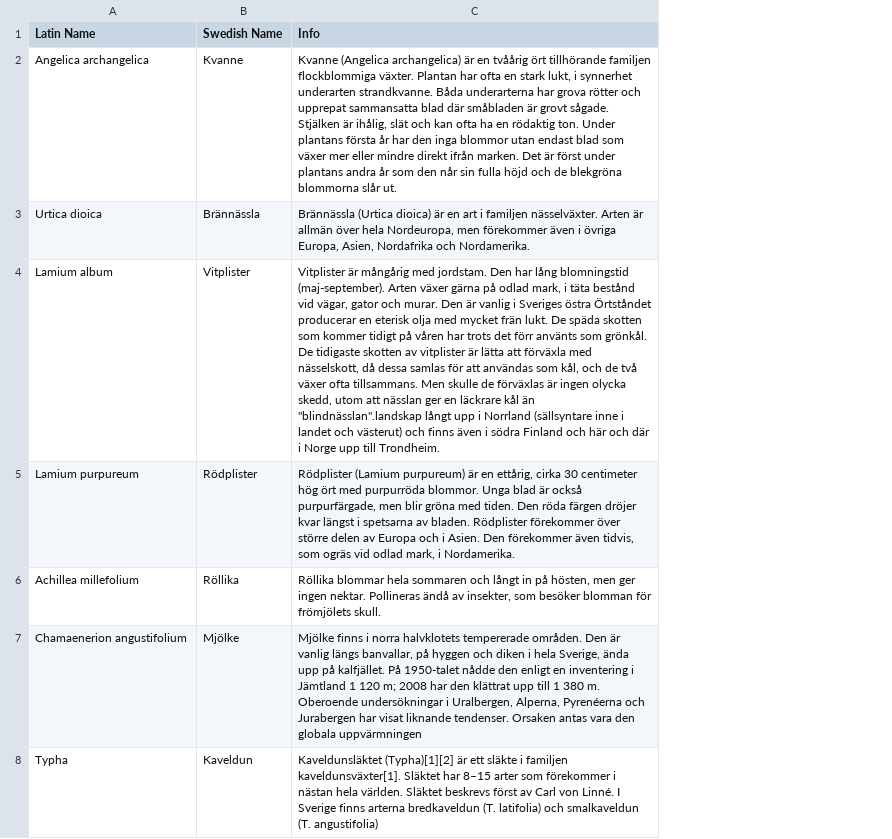
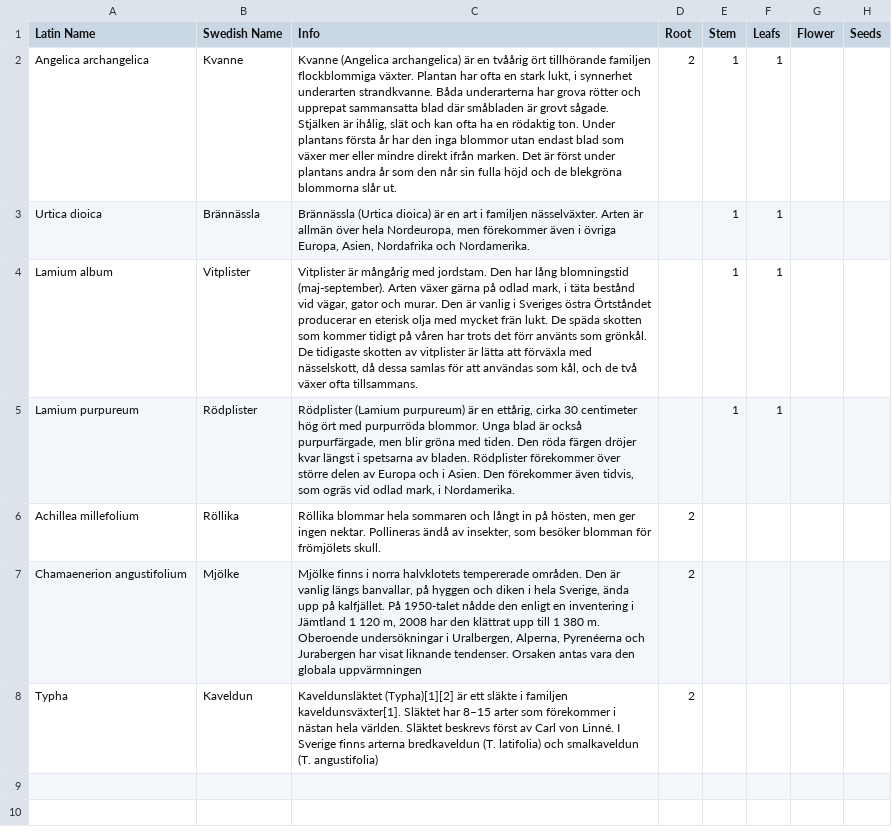
Before and after one commit to wolfheat/Edible-Plants, a CSV file: Assets/Data/Plants.csv, drawn as a sheet; the diff names each change by its address in the sheet, - before the commit and + after, or states it on an @@ line.

```diff
--- a/Assets/Data/Plants.csv
+++ b/Assets/Data/Plants.csv
+column D (Root), rows 2-8: 2 |  |  |  | 2 | 2 | 2
+column E (Stem), rows 2-5: all 1
+column F (Leafs), rows 2-5: all 1
+column G (Flower), empty
+column H (Seeds), empty
-C4 (Info): …ofta tillsammans. Men skulle de förväxlas är ingen olycka skedd, utom att nässlan ger en läckrare kål än "blindnässlan".landskap långt upp i Norrland (sällsyntare inne i landet och västerut) och finns även i södra Finland och här och där i Norge upp till Trondheim.
+C4 (Info): …ofta tillsammans.
-C7 (Info): …1 120 m; 2008 har…
+C7 (Info): …1 120 m, 2008 har…
```
Also changed, not shown: 25 other files.
